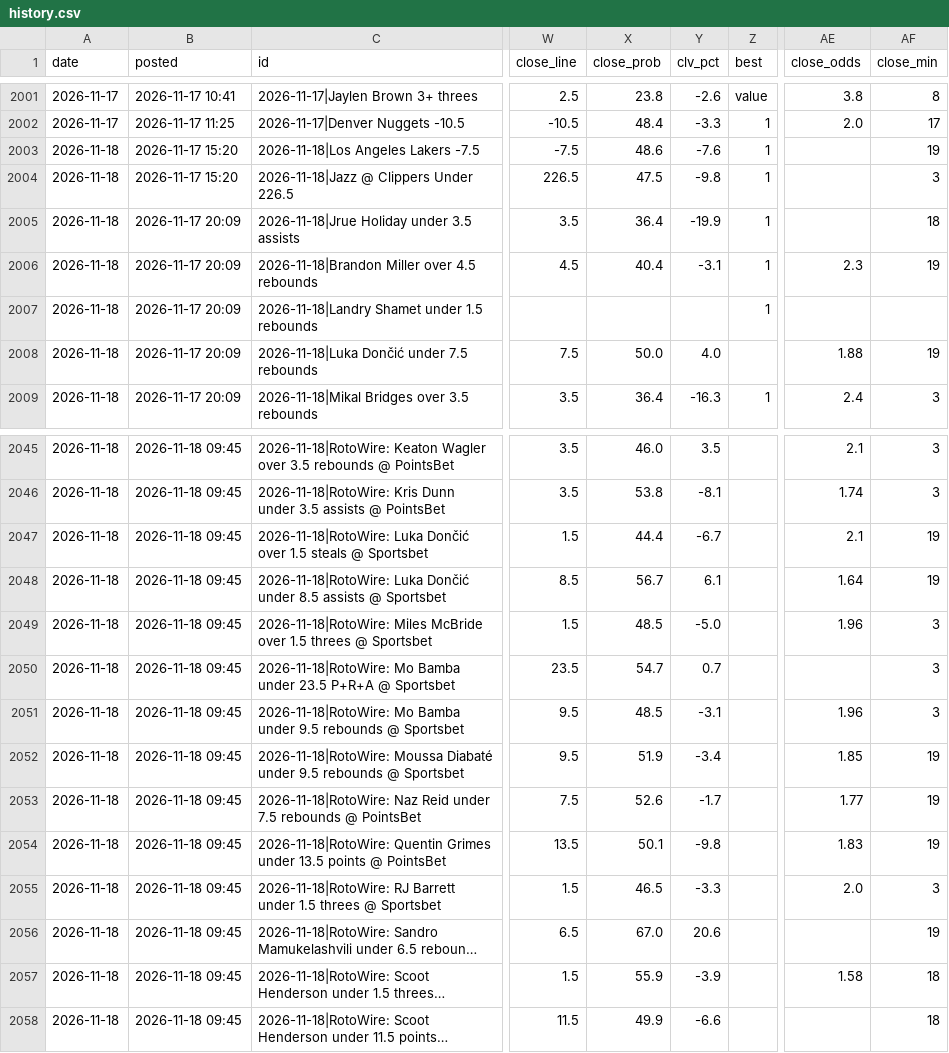
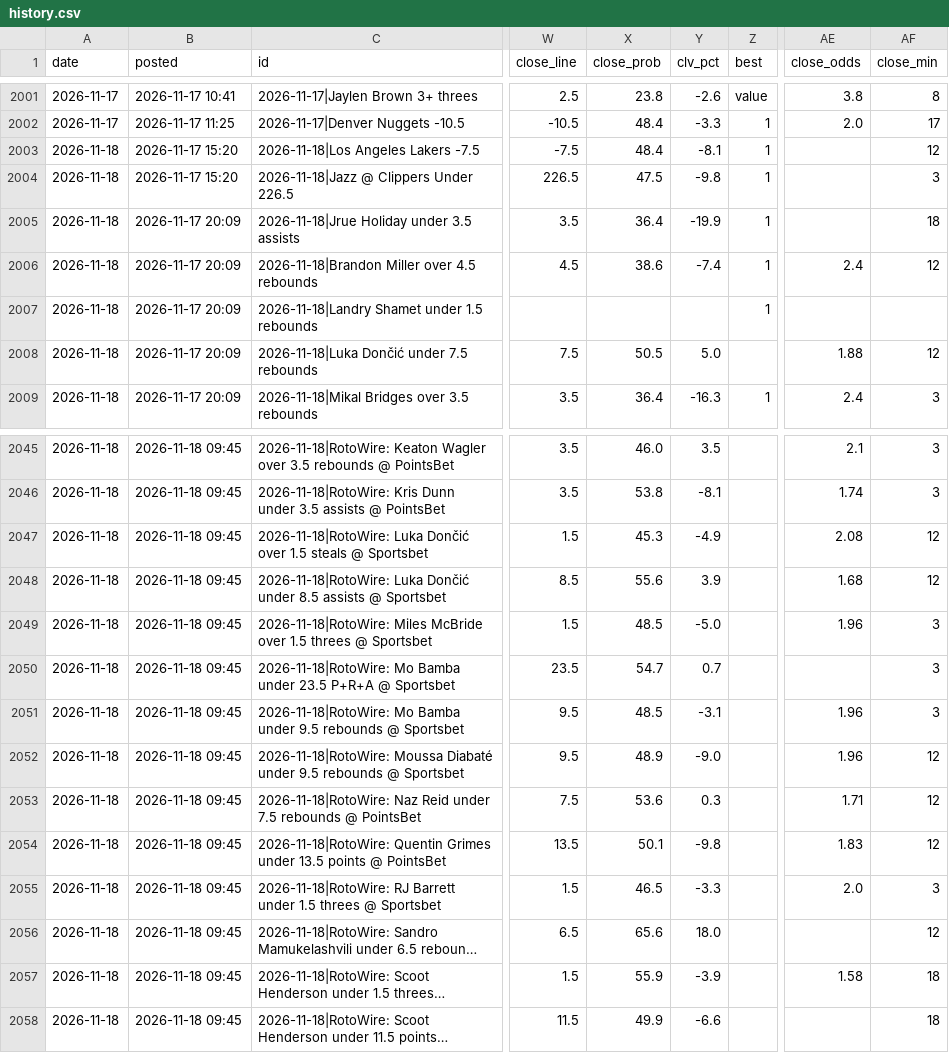
Before and after one commit to andrewkyriacou1993-lang/claudiopunt, a CSV file: data/history.csv, drawn as a sheet; only a part is shown, gaps mark what is left out; long unchanged cells end in …; the diff covers the shown part only; the diff names each change by its address in the sheet, - before the commit and + after, or states it on an @@ line.

```diff
--- a/data/history.csv
+++ b/data/history.csv
-X2003 (close_prob): 48.6
+X2003 (close_prob): 48.4
-Y2003 (clv_pct): -7.6
+Y2003 (clv_pct): -8.1
-AF2003 (close_min): 19
+AF2003 (close_min): 12
-X2006 (close_prob): 40.4
+X2006 (close_prob): 38.6
-Y2006 (clv_pct): -3.1
+Y2006 (clv_pct): -7.4
-AE2006 (close_odds): 2.3
+AE2006 (close_odds): 2.4
-AF2006 (close_min): 19
+AF2006 (close_min): 12
-X2008 (close_prob): 50.0
+X2008 (close_prob): 50.5
-Y2008 (clv_pct): 4.0
+Y2008 (clv_pct): 5.0
-AF2008 (close_min): 19
+AF2008 (close_min): 12
-X2047 (close_prob): 44.4
+X2047 (close_prob): 45.3
-Y2047 (clv_pct): -6.7
+Y2047 (clv_pct): -4.9
-AE2047 (close_odds): 2.1
+AE2047 (close_odds): 2.08
-AF2047:AF2048 (close_min): 19
+AF2047:AF2048 (close_min): 12
-X2048 (close_prob): 56.7
+X2048 (close_prob): 55.6
-Y2048 (clv_pct): 6.1
+Y2048 (clv_pct): 3.9
-AE2048 (close_odds): 1.64
+AE2048 (close_odds): 1.68
-X2052 (close_prob): 51.9
+X2052 (close_prob): 48.9
-Y2052 (clv_pct): -3.4
+Y2052 (clv_pct): -9.0
-AE2052 (close_odds): 1.85
+AE2052 (close_odds): 1.96
-AF2052:AF2054 (close_min): 19
+AF2052:AF2054 (close_min): 12
-X2053 (close_prob): 52.6
+X2053 (close_prob): 53.6
-Y2053 (clv_pct): -1.7
+Y2053 (clv_pct): 0.3
-AE2053 (close_odds): 1.77
+AE2053 (close_odds): 1.71
-X2056 (close_prob): 67.0
+X2056 (close_prob): 65.6
-Y2056 (clv_pct): 20.6
+Y2056 (clv_pct): 18.0
-AF2056 (close_min): 19
+AF2056 (close_min): 12
```
Also changed, not shown: 16 edited cells elsewhere in this file, data/best.csv, data/bets.csv, 10 other files.
